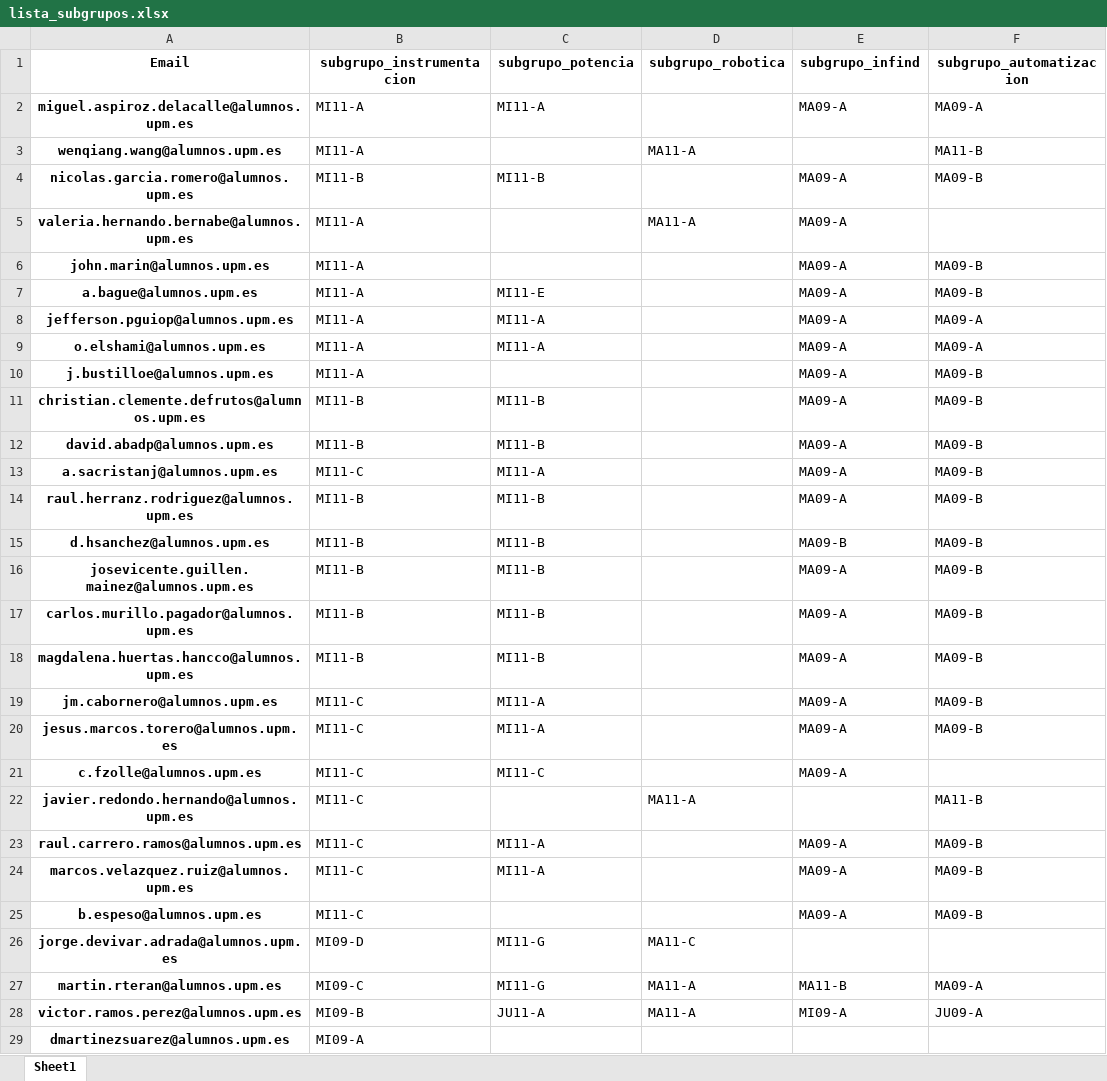
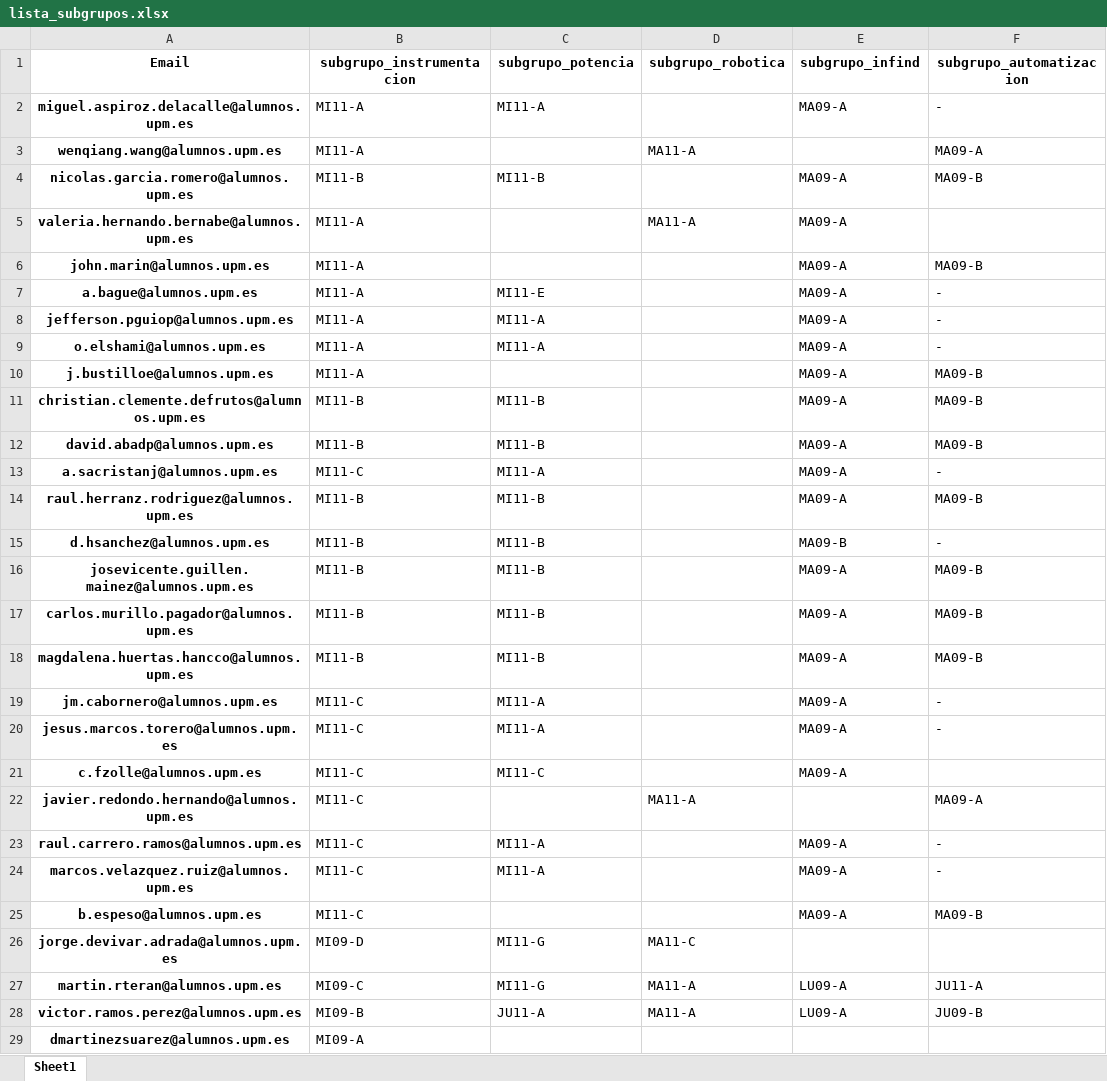
Before and after one commit to rubennj/listas-grupos-lab, an Excel workbook: lista_subgrupos.xlsx, sheet Sheet1, drawn as a sheet; only a part is shown; values as stored, in another font and other column widths than the file's, no borders; the diff covers the shown part only; the diff names each change by its address in the sheet, - before the commit and + after, or states it on an @@ line.

Commit message:
corrige asigna_subgrupo_estudiante_semanas()
solo asigna si realmente es el último subgrupo que se comprueba, ya que antes puede haber incompatibilidades

```diff
--- a/lista_subgrupos.xlsx (sheet Sheet1)
+++ b/lista_subgrupos.xlsx (sheet Sheet1)
-F2 (subgrupo_automatizacion): MA09-A
+F2 (subgrupo_automatizacion): -
-F3 (subgrupo_automatizacion): MA11-B
+F3 (subgrupo_automatizacion): MA09-A
-F7 (subgrupo_automatizacion): MA09-B
+F7 (subgrupo_automatizacion): -
-F8:F9 (subgrupo_automatizacion): MA09-A
+F8:F9 (subgrupo_automatizacion): -
-F13 (subgrupo_automatizacion): MA09-B
+F13 (subgrupo_automatizacion): -
-F15 (subgrupo_automatizacion): MA09-B
+F15 (subgrupo_automatizacion): -
-F19:F20 (subgrupo_automatizacion): MA09-B
+F19:F20 (subgrupo_automatizacion): -
-F22 (subgrupo_automatizacion): MA11-B
+F22 (subgrupo_automatizacion): MA09-A
-F23:F24 (subgrupo_automatizacion): MA09-B
+F23:F24 (subgrupo_automatizacion): -
-E27 (subgrupo_infind): MA11-B
+E27 (subgrupo_infind): LU09-A
-F27 (subgrupo_automatizacion): MA09-A
+F27 (subgrupo_automatizacion): JU11-A
-E28 (subgrupo_infind): MI09-A
+E28 (subgrupo_infind): LU09-A
-F28 (subgrupo_automatizacion): JU09-A
+F28 (subgrupo_automatizacion): JU09-B
```
Also changed, not shown: 254 edited cells elsewhere in this sheet, 1 other file.
